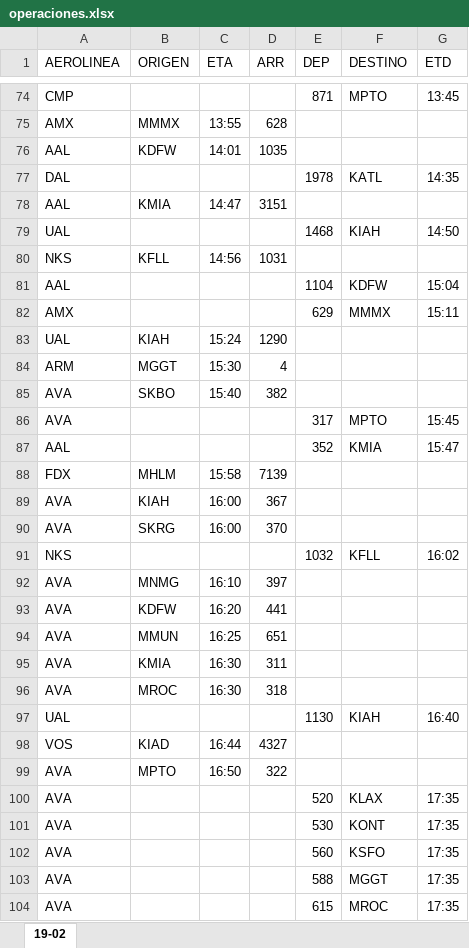
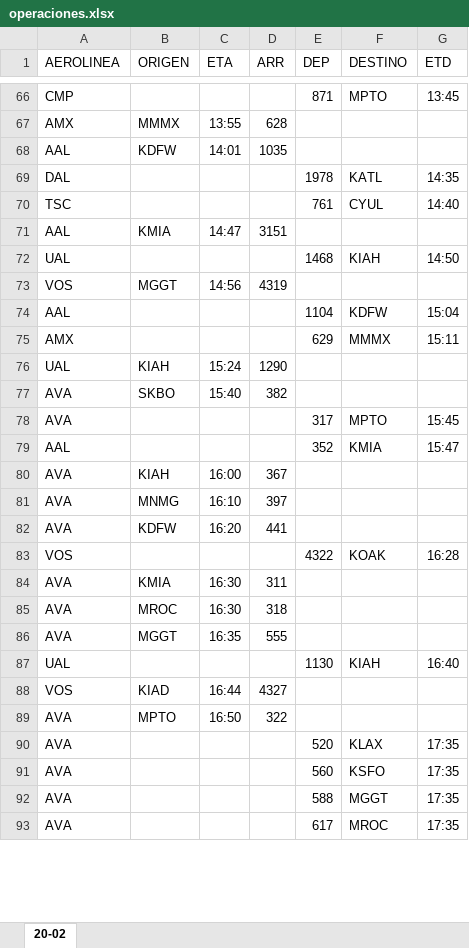
Before and after one commit to sacomais/PDA_MSLP, an Excel workbook: public/operaciones.xlsx, sheet 20-02, drawn as a sheet; only a part is shown, gaps mark what is left out; values as stored, in another font and other column widths than the file's, no borders; removed rows and columns are numbered as before the commit, all else as after; the diff covers the shown part only; the diff names each change by its address in the sheet, - before the commit and + after, or states it on an @@ line.

```diff
--- a/public/operaciones.xlsx (sheet 20-02)
+++ b/public/operaciones.xlsx (sheet 20-02)
-sheet tab: 19-02
+sheet tab: 20-02
+row 70: TSC |  |  |  | 761 | CYUL | 14:40
-row 80: NKS | KFLL | 14:56 | 1031
+row 73: VOS | MGGT | 14:56 | 4319
-row 84: ARM | MGGT | 15:30 | 4
-row 88: FDX | MHLM | 15:58 | 7139
-row 90: AVA | SKRG | 16:00 | 370
-row 91: NKS |  |  |  | 1032 | KFLL | 16:02
-row 94: AVA | MMUN | 16:25 | 651
+row 83: VOS |  |  |  | 4322 | KOAK | 16:28
+row 86: AVA | MGGT | 16:35 | 555
-row 101: AVA |  |  |  | 530 | KONT | 17:35
-E93 (DEP): 615
+E93 (DEP): 617
```
Also changed, not shown: 35 added rows, 38 removed rows and 17 edited cells elsewhere in this sheet.
